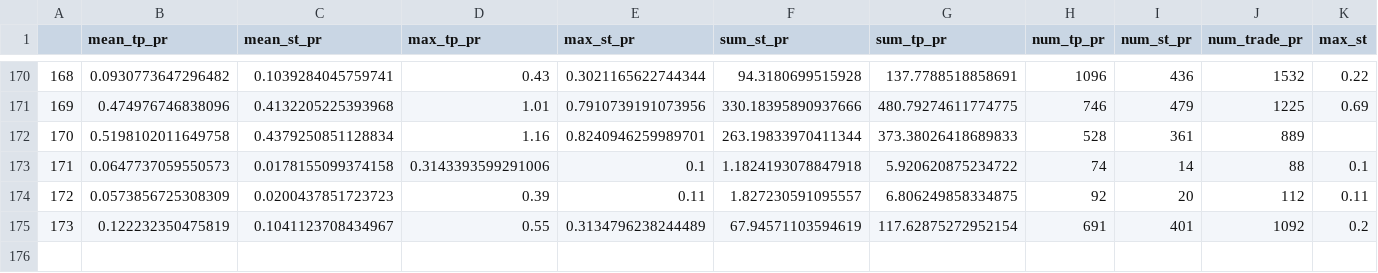
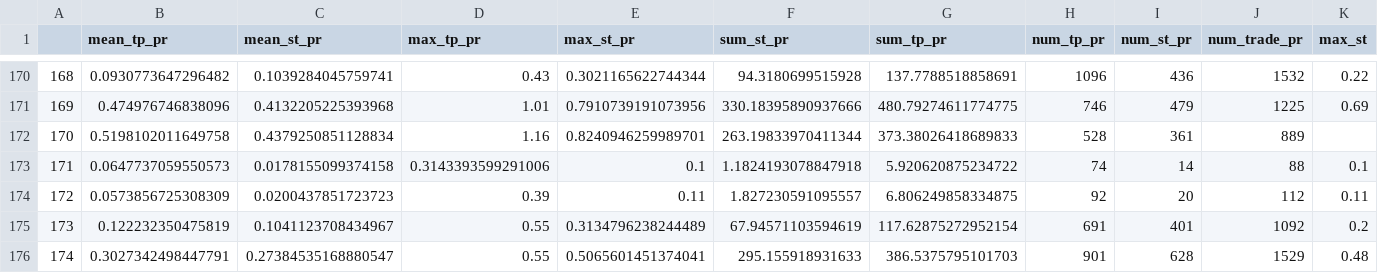
Before and after one commit to Mehrshad-Sorena/ShadBot, a CSV file: src/indicators/RSI/GeneticLearning_DB/elites/secondry/buy/XAUUSD_i_LearningResults.csv, drawn as a sheet; only a part is shown, gaps mark what is left out; rows hold the shown columns only; the diff names each change by its address in the sheet, - before the commit and + after, or states it on an @@ line.

```diff
--- a/src/indicators/RSI/GeneticLearning_DB/elites/secondry/buy/XAUUSD_i_LearningResults.csv
+++ b/src/indicators/RSI/GeneticLearning_DB/elites/secondry/buy/XAUUSD_i_LearningResults.csv
+row 176: 174 | 0.3027342498447791 | 0.27384535168880547 | 0.55 | 0.5065601451374041 | 295.155918931633 | 386.5375795101703 | 901 | 628 | 1529 | 0.48
```
Also changed, not shown: src/indicators/RSI/GeneticLearning_DB/elites/secondry/buy/XAUUSD_i_ChromosomeResults.csv, src/indicators/RSI/GeneticLearning_DB/society/secondry/buy/XAUUSD_i.csv, 8 other files.
